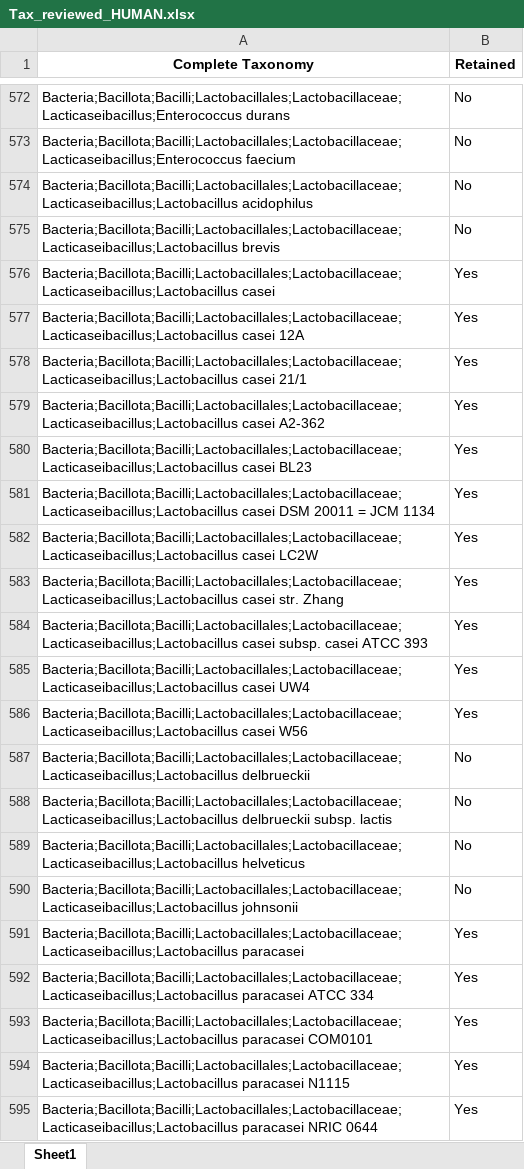
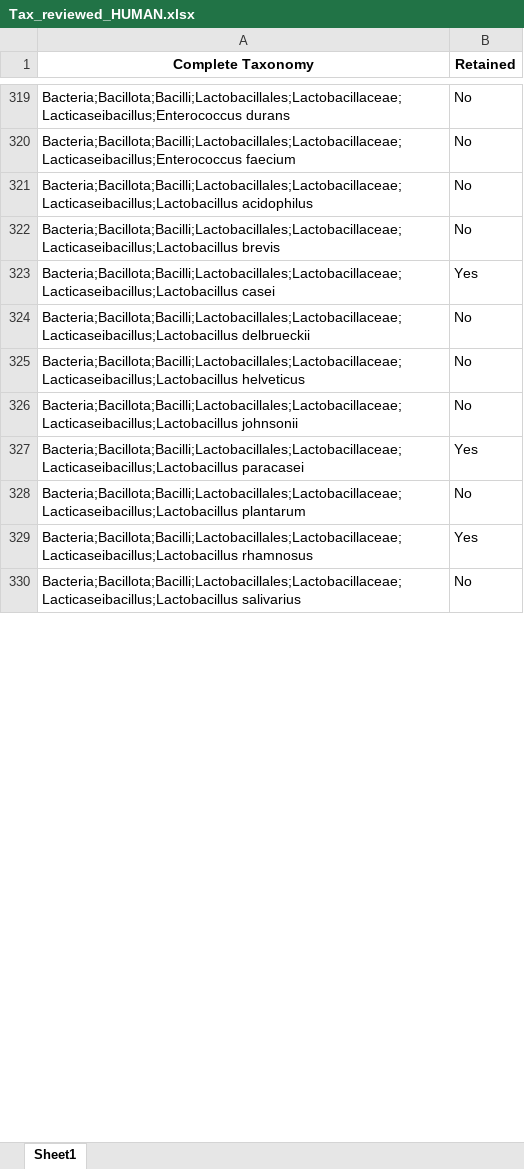
Before and after one commit to claudiaximenaro/PathoLens, an Excel workbook: data/input/HUMAN/Tax_reviewed_HUMAN.xlsx, sheet Sheet1, drawn as a sheet; only a part is shown, gaps mark what is left out; the shorter side is filled out with more unchanged rows; values as stored, in another font and other column widths than the file's, no borders; removed rows and columns are numbered as before the commit, all else as after; the diff covers the shown part only; the diff names each change by its address in the sheet, - before the commit and + after, or states it on an @@ line.

```diff
--- a/data/input/HUMAN/Tax_reviewed_HUMAN.xlsx (sheet Sheet1)
+++ b/data/input/HUMAN/Tax_reviewed_HUMAN.xlsx (sheet Sheet1)
-row 577: Bacteria;Bacillota;Bacilli;Lactobacillales;Lactobacillaceae;Lacticaseibacillus;Lactobacillus casei 12A | Yes
-row 578: Bacteria;Bacillota;Bacilli;Lactobacillales;Lactobacillaceae;Lacticaseibacillus;Lactobacillus casei 21/1 | Yes
-row 579: Bacteria;Bacillota;Bacilli;Lactobacillales;Lactobacillaceae;Lacticaseibacillus;Lactobacillus casei A2-362 | Yes
-row 580: Bacteria;Bacillota;Bacilli;Lactobacillales;Lactobacillaceae;Lacticaseibacillus;Lactobacillus casei BL23 | Yes
-row 581: Bacteria;Bacillota;Bacilli;Lactobacillales;Lactobacillaceae;Lacticaseibacillus;Lactobacillus casei DSM 20011 = JCM 1134 | Yes
-row 582: Bacteria;Bacillota;Bacilli;Lactobacillales;Lactobacillaceae;Lacticaseibacillus;Lactobacillus casei LC2W | Yes
-row 583: Bacteria;Bacillota;Bacilli;Lactobacillales;Lactobacillaceae;Lacticaseibacillus;Lactobacillus casei str. Zhang | Yes
-row 584: Bacteria;Bacillota;Bacilli;Lactobacillales;Lactobacillaceae;Lacticaseibacillus;Lactobacillus casei subsp. casei ATCC 393 | Yes
-row 585: Bacteria;Bacillota;Bacilli;Lactobacillales;Lactobacillaceae;Lacticaseibacillus;Lactobacillus casei UW4 | Yes
-row 586: Bacteria;Bacillota;Bacilli;Lactobacillales;Lactobacillaceae;Lacticaseibacillus;Lactobacillus casei W56 | Yes
-row 588: Bacteria;Bacillota;Bacilli;Lactobacillales;Lactobacillaceae;Lacticaseibacillus;Lactobacillus delbrueckii subsp. lactis | No
-row 592: Bacteria;Bacillota;Bacilli;Lactobacillales;Lactobacillaceae;Lacticaseibacillus;Lactobacillus paracasei ATCC 334 | Yes
-row 593: Bacteria;Bacillota;Bacilli;Lactobacillales;Lactobacillaceae;Lacticaseibacillus;Lactobacillus paracasei COM0101 | Yes
-row 594: Bacteria;Bacillota;Bacilli;Lactobacillales;Lactobacillaceae;Lacticaseibacillus;Lactobacillus paracasei N1115 | Yes
-row 595: Bacteria;Bacillota;Bacilli;Lactobacillales;Lactobacillaceae;Lacticaseibacillus;Lactobacillus paracasei NRIC 0644 | Yes
```
Also changed, not shown: 20 added rows, 924 removed rows and 2 edited cells elsewhere in this sheet, 2 other files.
